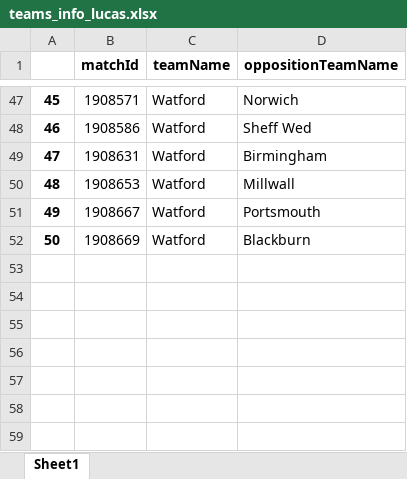
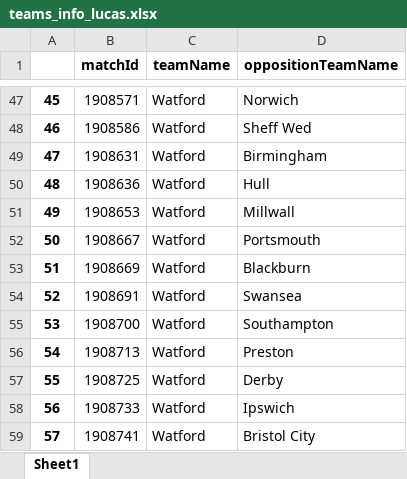
Before and after one commit to CrisBelVa/watford-player-development, an Excel workbook: teams_info_lucas.xlsx, sheet Sheet1, drawn as a sheet; only a part is shown, gaps mark what is left out; values as stored, in another font and other column widths than the file's, no borders; addresses are those after the commit; the diff names each change by its address in the sheet, - before the commit and + after, or states it on an @@ line.

```diff
--- a/teams_info_lucas.xlsx (sheet Sheet1)
+++ b/teams_info_lucas.xlsx (sheet Sheet1)
+row 50: 48 | 1908636 | Watford | Hull
@@ column A renumbered between rows 51 and 53 @@
+row 54: 52 | 1908691 | Watford | Swansea
+row 55: 53 | 1908700 | Watford | Southampton
+row 56: 54 | 1908713 | Watford | Preston
+row 57: 55 | 1908725 | Watford | Derby
+row 58: 56 | 1908733 | Watford | Ipswich
+row 59: 57 | 1908741 | Watford | Bristol City
```
Also changed, not shown: 43 other files.
